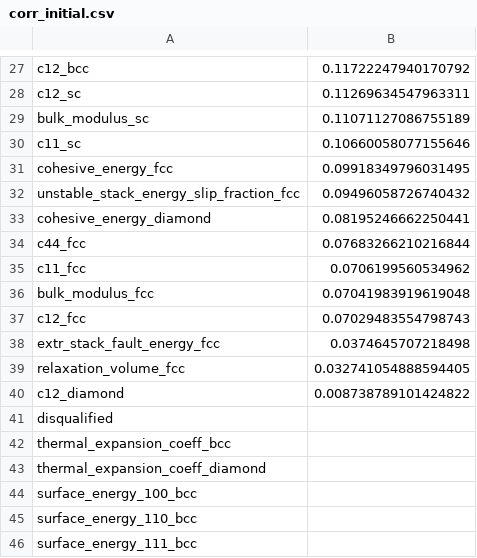
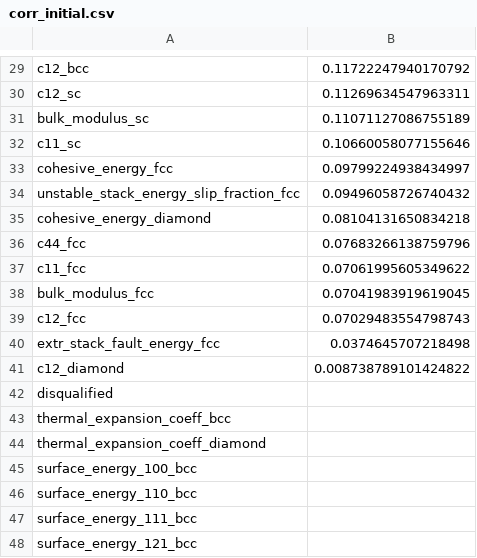
Before and after one commit to bjasperson/strength_covariance, a CSV file: strength_covariance/data_ays/corr_initial.csv, drawn as a sheet; only a part is shown, gaps mark what is left out; the shorter side is filled out with more unchanged rows; the diff covers the shown part only.

```diff
--- a/strength_covariance/data_ays/corr_initial.csv
+++ b/strength_covariance/data_ays/corr_initial.csv
@@ -30,11 +32,10 @@ bulk_modulus_sc,0.11071127086755189
 c11_sc,0.10660058077155646
-cohesive_energy_fcc,0.09918349796031495
+cohesive_energy_fcc,0.09799224938434997
 unstable_stack_energy_slip_fraction_fcc,0.09496058726740432
-cohesive_energy_diamond,0.08195246662250441
-c44_fcc,0.07683266210216844
-c11_fcc,0.0706199560534962
-bulk_modulus_fcc,0.07041983919619048
+cohesive_energy_diamond,0.08104131650834218
+c44_fcc,0.07683266138759796
+c11_fcc,0.07061995605349622
+bulk_modulus_fcc,0.07041983919619045
 c12_fcc,0.07029483554798743
 extr_stack_fault_energy_fcc,0.0374645707218498
-relaxation_volume_fcc,0.032741054888594405
 c12_diamond,0.008738789101424822
```
Also changed, not shown: 10 added rows, 4 removed rows and 9 edited cells elsewhere in this file, strength_covariance/data_ays/corr_clean.csv, 3 other files.
